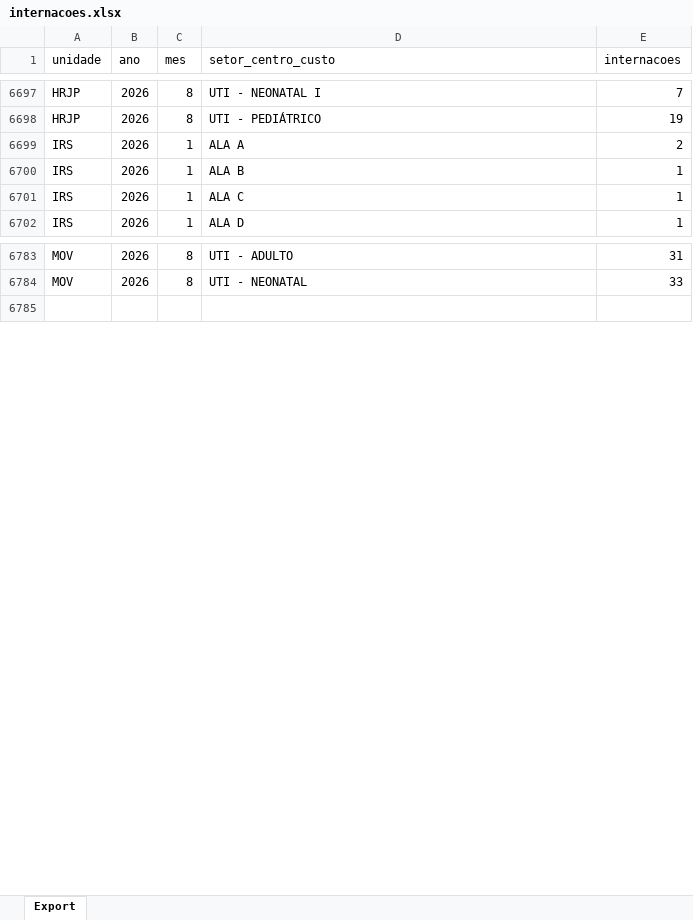
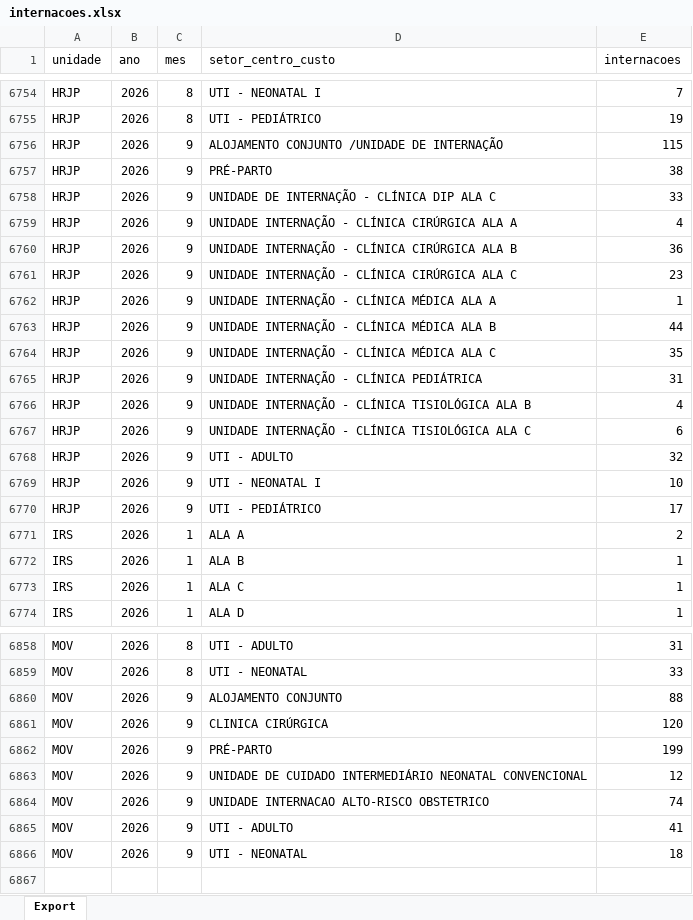
Before and after one commit to transparencia-mg/fhemig_internacoes-hospitalares, an Excel workbook: upload/internacoes.xlsx, sheet Export, drawn as a sheet; only a part is shown, gaps mark what is left out; values as stored, in another font and other column widths than the file's, no borders; the diff covers the shown part only; the diff names each change by its address in the sheet, - before the commit and + after, or states it on an @@ line.

Commit message:
Carregando dados de setembro/2026

```diff
--- a/upload/internacoes.xlsx (sheet Export)
+++ b/upload/internacoes.xlsx (sheet Export)
+row 6756: HRJP | 2026 | 9 | ALOJAMENTO CONJUNTO /UNIDADE DE INTERNAÇÃO | 115
+row 6757: HRJP | 2026 | 9 | PRÉ-PARTO | 38
+row 6758: HRJP | 2026 | 9 | UNIDADE DE INTERNAÇÃO - CLÍNICA DIP ALA C | 33
+row 6759: HRJP | 2026 | 9 | UNIDADE INTERNAÇÃO - CLÍNICA CIRÚRGICA ALA A | 4
+row 6760: HRJP | 2026 | 9 | UNIDADE INTERNAÇÃO - CLÍNICA CIRÚRGICA ALA B | 36
+row 6761: HRJP | 2026 | 9 | UNIDADE INTERNAÇÃO - CLÍNICA CIRÚRGICA ALA C | 23
+row 6762: HRJP | 2026 | 9 | UNIDADE INTERNAÇÃO - CLÍNICA MÉDICA ALA A | 1
+row 6763: HRJP | 2026 | 9 | UNIDADE INTERNAÇÃO - CLÍNICA MÉDICA ALA B | 44
+row 6764: HRJP | 2026 | 9 | UNIDADE INTERNAÇÃO - CLÍNICA MÉDICA ALA C | 35
+row 6765: HRJP | 2026 | 9 | UNIDADE INTERNAÇÃO - CLÍNICA PEDIÁTRICA | 31
+row 6766: HRJP | 2026 | 9 | UNIDADE INTERNAÇÃO - CLÍNICA TISIOLÓGICA ALA B | 4
+row 6767: HRJP | 2026 | 9 | UNIDADE INTERNAÇÃO - CLÍNICA TISIOLÓGICA ALA C | 6
+row 6768: HRJP | 2026 | 9 | UTI - ADULTO | 32
+row 6769: HRJP | 2026 | 9 | UTI - NEONATAL I | 10
+row 6770: HRJP | 2026 | 9 | UTI - PEDIÁTRICO | 17
+row 6860: MOV | 2026 | 9 | ALOJAMENTO CONJUNTO | 88
+row 6861: MOV | 2026 | 9 | CLINICA CIRÚRGICA | 120
+row 6862: MOV | 2026 | 9 | PRÉ-PARTO | 199
+row 6863: MOV | 2026 | 9 | UNIDADE DE CUIDADO INTERMEDIÁRIO NEONATAL CONVENCIONAL | 12
+row 6864: MOV | 2026 | 9 | UNIDADE INTERNACAO ALTO-RISCO OBSTETRICO | 74
+row 6865: MOV | 2026 | 9 | UTI - ADULTO | 41
+row 6866: MOV | 2026 | 9 | UTI - NEONATAL | 18
```
Also changed, not shown: 60 added rows and 15 edited cells elsewhere in this sheet.
